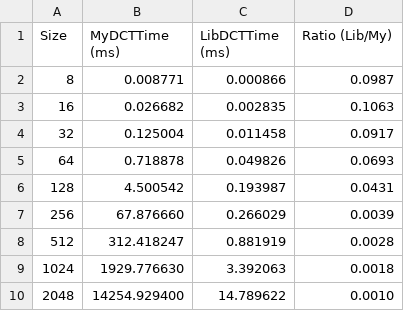
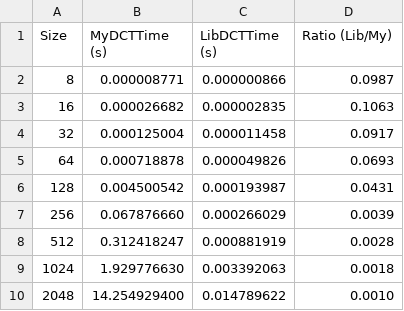
Before and after one commit to CerviniMatteo/Progetto-2---Compressione-di-immagini-tramite-la-DCT, a CSV file: plots/times_vs_size.csv, drawn as a sheet.

Commit message:
Part1 Matlab plotting time inconsistency has been corrected

```diff
--- a/plots/times_vs_size.csv
+++ b/plots/times_vs_size.csv
@@ -1,10 +1,10 @@
-"Size","MyDCTTime (ms)","LibDCTTime (ms)","Ratio (Lib/My)"
-"8","0.008771","0.000866","0.0987"
-"16","0.026682","0.002835","0.1063"
-"32","0.125004","0.011458","0.0917"
-"64","0.718878","0.049826","0.0693"
-"128","4.500542","0.193987","0.0431"
-"256","67.876660","0.266029","0.0039"
-"512","312.418247","0.881919","0.0028"
-"1024","1929.776630","3.392063","0.0018"
-"2048","14254.929400","14.789622","0.0010"
+"Size","MyDCTTime (s)","LibDCTTime (s)","Ratio (Lib/My)"
+"8","0.000008771","0.000000866","0.0987"
+"16","0.000026682","0.000002835","0.1063"
+"32","0.000125004","0.000011458","0.0917"
+"64","0.000718878","0.000049826","0.0693"
+"128","0.004500542","0.000193987","0.0431"
+"256","0.067876660","0.000266029","0.0039"
+"512","0.312418247","0.000881919","0.0028"
+"1024","1.929776630","0.003392063","0.0018"
+"2048","14.254929400","0.014789622","0.0010"
```
Also changed, not shown: plots/times_vs_size_with_JIT_warm_up.csv, 10 other files.
